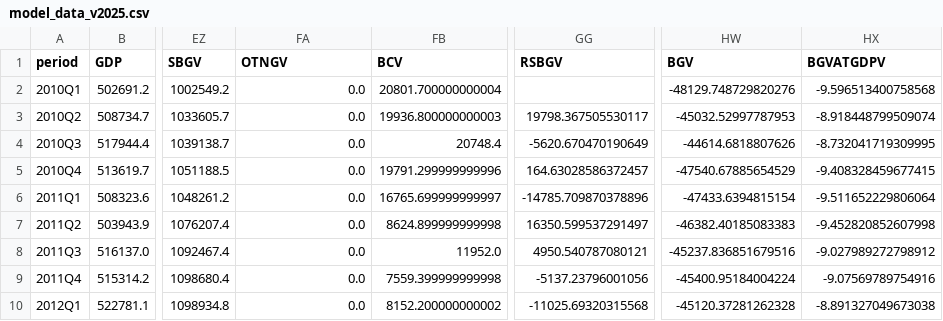
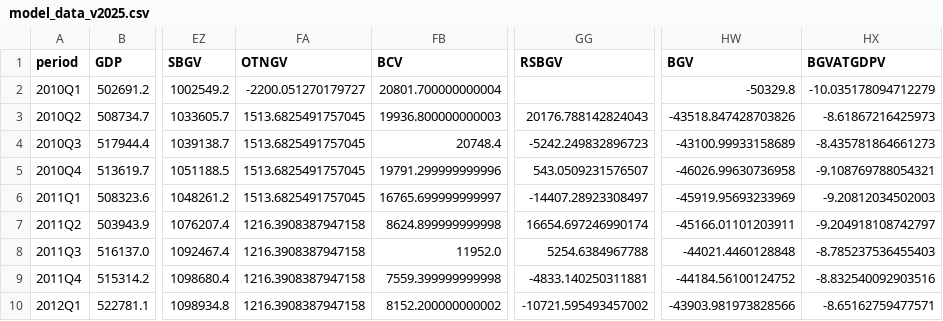
Before and after one commit to p72/esri-short-run-macro-model, a CSV file: data/processed/model_data_v2025.csv, drawn as a sheet; only a part is shown, gaps mark what is left out; the diff covers the shown part only; the diff names each change by its address in the sheet, - before the commit and + after, or states it on an @@ line.

```diff
--- a/data/processed/model_data_v2025.csv
+++ b/data/processed/model_data_v2025.csv
-FA2 (OTNGV): 0.0
+FA2 (OTNGV): -2200.051270179727
-HW2 (BGV): -48129.748729820276
+HW2 (BGV): -50329.8
-HX2 (BGVATGDPV): -9.596513400758568
+HX2 (BGVATGDPV): -10.035178094712279
-FA3:FA6 (OTNGV): 0.0
+FA3:FA6 (OTNGV): 1513.6825491757045
-GG3 (RSBGV): 19798.367505530117
+GG3 (RSBGV): 20176.788142824043
-HW3 (BGV): -45032.52997787953
+HW3 (BGV): -43518.847428703826
-HX3 (BGVATGDPV): -8.918448799509074
+HX3 (BGVATGDPV): -8.61867216425973
-GG4 (RSBGV): -5620.670470190649
+GG4 (RSBGV): -5242.249832896723
-HW4 (BGV): -44614.6818807626
+HW4 (BGV): -43100.99933158689
-HX4 (BGVATGDPV): -8.732041719309995
+HX4 (BGVATGDPV): -8.435781864661273
-GG5 (RSBGV): 164.63028586372457
+GG5 (RSBGV): 543.0509231576507
-HW5 (BGV): -47540.67885654529
+HW5 (BGV): -46026.99630736958
-HX5 (BGVATGDPV): -9.408328459677415
+HX5 (BGVATGDPV): -9.108769788054321
-GG6 (RSBGV): -14785.709870378896
+GG6 (RSBGV): -14407.28923308497
-HW6 (BGV): -47433.6394815154
+HW6 (BGV): -45919.95693233969
-HX6 (BGVATGDPV): -9.511652229806064
+HX6 (BGVATGDPV): -9.20812034502003
-FA7:FA10 (OTNGV): 0.0
+FA7:FA10 (OTNGV): 1216.3908387947158
-GG7 (RSBGV): 16350.599537291497
+GG7 (RSBGV): 16654.697246990174
-HW7 (BGV): -46382.40185083383
+HW7 (BGV): -45166.01101203911
-HX7 (BGVATGDPV): -9.452820852607998
+HX7 (BGVATGDPV): -9.204918108742797
-GG8 (RSBGV): 4950.540787080121
+GG8 (RSBGV): 5254.6384967788
-HW8 (BGV): -45237.836851679516
+HW8 (BGV): -44021.4460128848
-HX8 (BGVATGDPV): -9.027989272798912
+HX8 (BGVATGDPV): -8.785237536455403
-GG9 (RSBGV): -5137.23796001056
+GG9 (RSBGV): -4833.140250311881
-HW9 (BGV): -45400.95184004224
+HW9 (BGV): -44184.56100124752
-HX9 (BGVATGDPV): -9.07569789754916
+HX9 (BGVATGDPV): -8.832540092903516
-GG10 (RSBGV): -11025.69320315568
+GG10 (RSBGV): -10721.595493457002
-HW10 (BGV): -45120.37281262328
+HW10 (BGV): -43903.981973828566
-HX10 (BGVATGDPV): -8.891327049673038
+HX10 (BGVATGDPV): -8.65162759477571
```
Also changed, not shown: 156 edited cells elsewhere in this file, data/processed/data_notes_v2025.csv, data/processed/model_data.csv, 38 other files.
